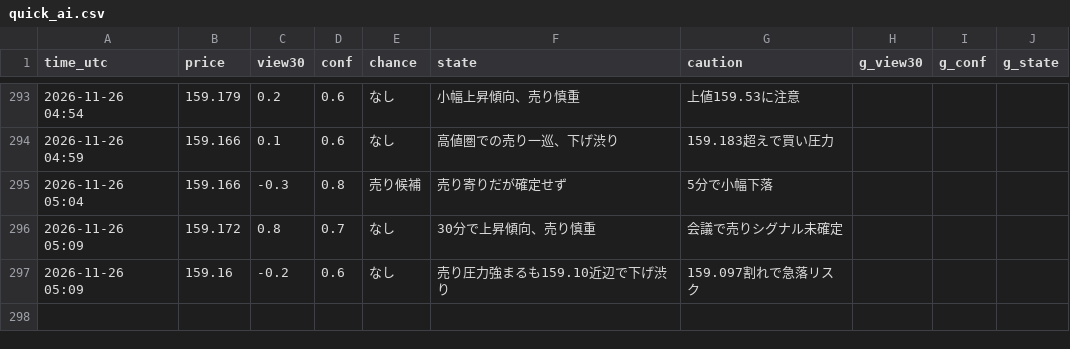
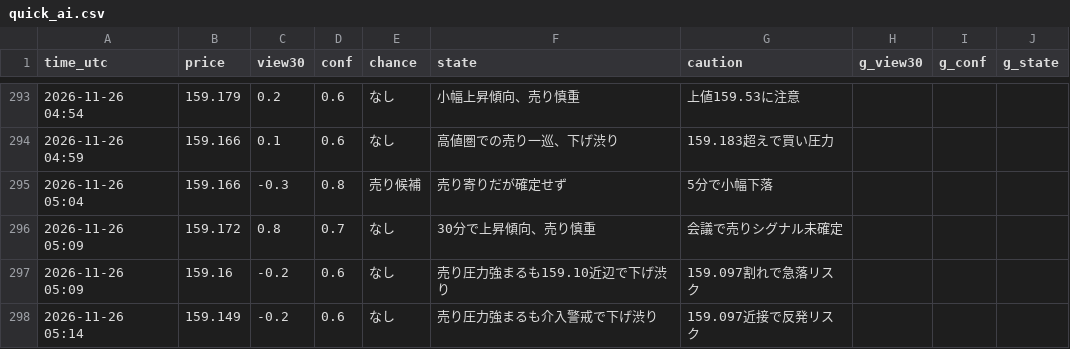
Before and after one commit to ke104-debug/fx-, a CSV file: journal/quick_ai.csv, drawn as a sheet; only a part is shown, gaps mark what is left out.

Commit message:
記録を更新 (5分監視) 2026-11-26T05:14Z

```diff
--- a/journal/quick_ai.csv
+++ b/journal/quick_ai.csv
@@ -297 +297,2 @@ time_utc,price,view30,conf,chance,state,caution,g_view30,g_conf,g_state
 2026-11-26 05:09,159.16,-0.2,0.6,なし,売り圧力強まるも159.10近辺で下げ渋り,159.097割れで急落リスク,,,
+2026-11-26 05:14,159.149,-0.2,0.6,なし,売り圧力強まるも介入警戒で下げ渋り,159.097近接で反発リスク,,,
```
